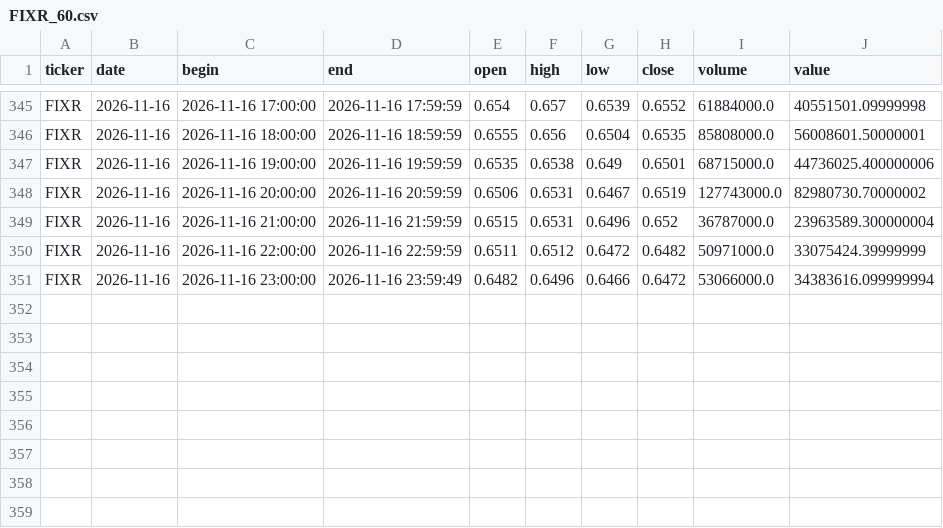
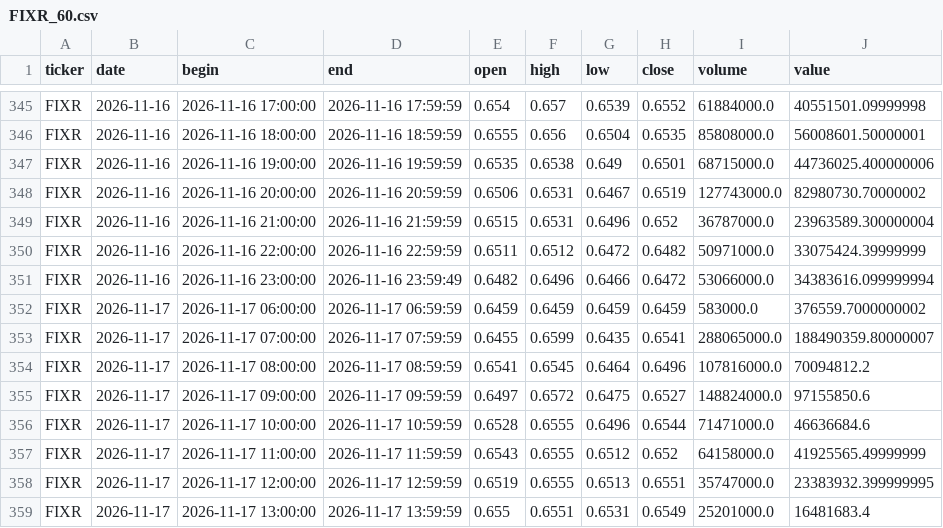
Before and after one commit to vbazulevv/MOEX-Paper-Lab, a CSV file: cloud_data/FIXR_60.csv, drawn as a sheet; only a part is shown, gaps mark what is left out.

```diff
--- a/cloud_data/FIXR_60.csv
+++ b/cloud_data/FIXR_60.csv
@@ -351 +351,9 @@ FIXR,2026-11-16,2026-11-16 22:00:00,2026-11-16 22:59:59,0.6511,0.6512,0.6472,0.6
 FIXR,2026-11-16,2026-11-16 23:00:00,2026-11-16 23:59:49,0.6482,0.6496,0.6466,0.6472,53066000.0,34383616.099999994
+FIXR,2026-11-17,2026-11-17 06:00:00,2026-11-17 06:59:59,0.6459,0.6459,0.6459,0.6459,583000.0,376559.7000000002
+FIXR,2026-11-17,2026-11-17 07:00:00,2026-11-17 07:59:59,0.6455,0.6599,0.6435,0.6541,288065000.0,188490359.80000007
+FIXR,2026-11-17,2026-11-17 08:00:00,2026-11-17 08:59:59,0.6541,0.6545,0.6464,0.6496,107816000.0,70094812.2
+FIXR,2026-11-17,2026-11-17 09:00:00,2026-11-17 09:59:59,0.6497,0.6572,0.6475,0.6527,148824000.0,97155850.6
+FIXR,2026-11-17,2026-11-17 10:00:00,2026-11-17 10:59:59,0.6528,0.6555,0.6496,0.6544,71471000.0,46636684.6
+FIXR,2026-11-17,2026-11-17 11:00:00,2026-11-17 11:59:59,0.6543,0.6555,0.6512,0.652,64158000.0,41925565.49999999
+FIXR,2026-11-17,2026-11-17 12:00:00,2026-11-17 12:59:59,0.6519,0.6555,0.6513,0.6551,35747000.0,23383932.399999995
+FIXR,2026-11-17,2026-11-17 13:00:00,2026-11-17 13:59:59,0.655,0.6551,0.6531,0.6549,25201000.0,16481683.4
```
Also changed, not shown: cloud_data/GAZP_60.csv, cloud_data/HYDR_60.csv, 40 other files.
